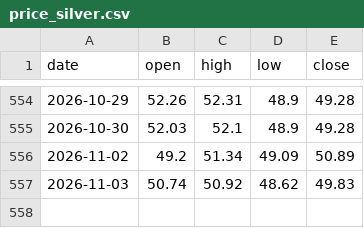
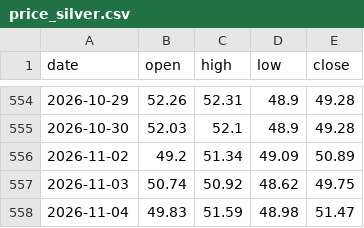
Before and after one commit to Allenvip1/G-F-U-T, a CSV file: data/price_silver.csv, drawn as a sheet; only a part is shown, gaps mark what is left out.

```diff
--- a/data/price_silver.csv
+++ b/data/price_silver.csv
@@ -556,2 +556,3 @@ date,open,high,low,close
 2026-11-02,49.2,51.34,49.09,50.89
-2026-11-03,50.74,50.92,48.62,49.83
+2026-11-03,50.74,50.92,48.62,49.75
+2026-11-04,49.83,51.59,48.98,51.47
```
Also changed, not shown: data/gvz.csv, data/price_gold.csv, 2 other files.
